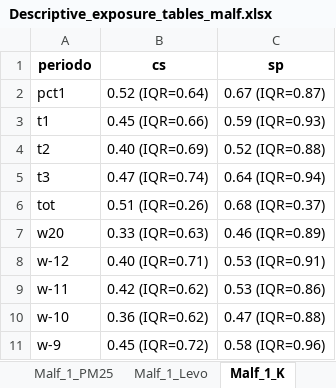
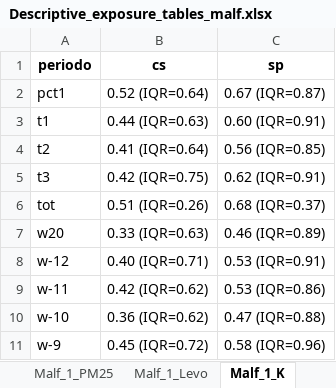
Before and after one commit to ClimChange-NewbornHealth/Pollution_Malformation_TEM, an Excel workbook: Output/Descriptive_exposure_tables_malf.xlsx, sheet Malf_1_K, drawn as a sheet; only a part is shown; values as stored, in another font and other column widths than the file's, no borders; the diff names each change by its address in the sheet, - before the commit and + after, or states it on an @@ line.

```diff
--- a/Output/Descriptive_exposure_tables_malf.xlsx (sheet Malf_1_K)
+++ b/Output/Descriptive_exposure_tables_malf.xlsx (sheet Malf_1_K)
-B3 (cs): 0.45 (IQR=0.66)
+B3 (cs): 0.44 (IQR=0.63)
-C3 (sp): 0.59 (IQR=0.93)
+C3 (sp): 0.60 (IQR=0.91)
-B4 (cs): 0.40 (IQR=0.69)
+B4 (cs): 0.41 (IQR=0.64)
-C4 (sp): 0.52 (IQR=0.88)
+C4 (sp): 0.56 (IQR=0.85)
-B5 (cs): 0.47 (IQR=0.74)
+B5 (cs): 0.42 (IQR=0.75)
-C5 (sp): 0.64 (IQR=0.94)
+C5 (sp): 0.62 (IQR=0.91)
```
Also changed, not shown: sheet Malf_1_Levo, sheet Malf_card_bin_1_Levo, sheet Malf_card_bin_1_K, sheet Malf_1_PM25, sheet Malf_card_bin_1_PM25, sheet Full_sample_Levo, 8 more sheets, Output/DLM/Malf_DLM_results_all_models_IQR.xlsx, Output/DLM/Malf_DLM_summary_DLM.xlsx, 47 other files.
